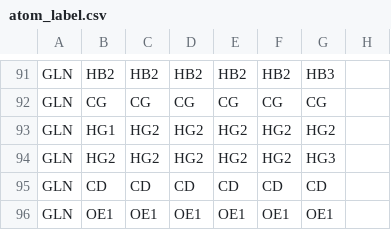
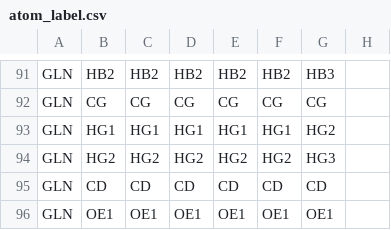
Before and after one commit to alexandrova-lab-ucla/phd3, a CSV file: phd3/resources/atom_label.csv, drawn as a sheet; only a part is shown, gaps mark what is left out; the diff names each change by its address in the sheet, - before the commit and + after, or states it on an @@ line.

Commit message:
GLN HG2 double fix

```diff
--- a/phd3/resources/atom_label.csv
+++ b/phd3/resources/atom_label.csv
-C93: HG2
+C93: HG1
-D93: HG2
+D93: HG1
-E93: HG2
+E93: HG1
-F93: HG2
+F93: HG1
```
